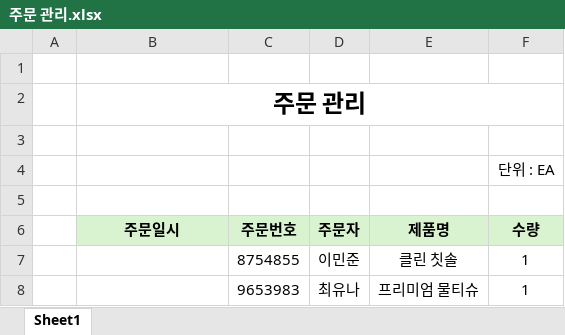
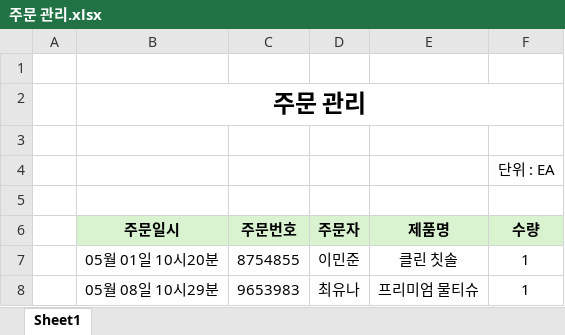
Before and after one commit to GitHubb-JC/TIL, an Excel workbook: anjou/부록_엑셀_이럴땐이렇게/1. 입력수정/2. 표시 형식/주문 관리.xlsx, sheet Sheet1, drawn as a sheet; values as stored, in another font and other column widths than the file's, no borders; the diff names each change by its address in the sheet, - before the commit and + after, or states it on an @@ line.

Commit message:
exc

```diff
--- a/anjou/부록_엑셀_이럴땐이렇게/1. 입력수정/2. 표시 형식/주문 관리.xlsx (sheet Sheet1)
+++ b/anjou/부록_엑셀_이럴땐이렇게/1. 입력수정/2. 표시 형식/주문 관리.xlsx (sheet Sheet1)
-B7 (주문일시): (empty)
+B7 (주문일시): 05월 01일 10시20분
-B8 (주문일시): (empty)
+B8 (주문일시): 05월 08일 10시29분
```
